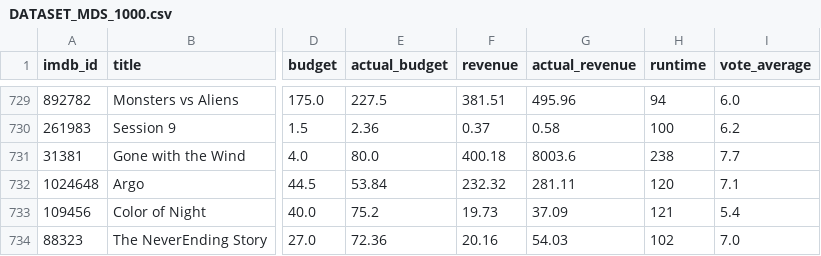
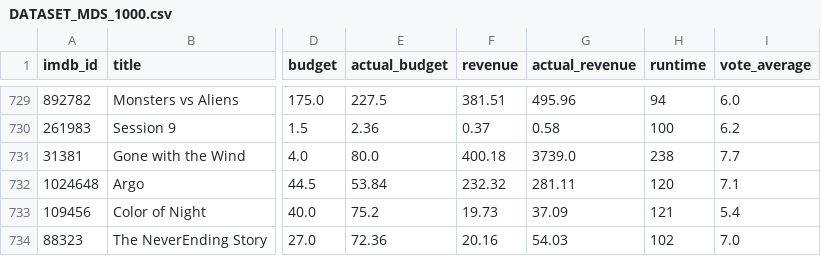
Before and after one commit to GioPec/MoVis, a CSV file: datasets/DATASET_MDS_1000.csv, drawn as a sheet; only a part is shown, gaps mark what is left out; the diff names each change by its address in the sheet, - before the commit and + after, or states it on an @@ line.

Commit message:
dataset 1000

```diff
--- a/datasets/DATASET_MDS_1000.csv
+++ b/datasets/DATASET_MDS_1000.csv
-G731 (actual_revenue): 8003.6
+G731 (actual_revenue): 3739.0
```
Also changed, not shown: 1 other file.
